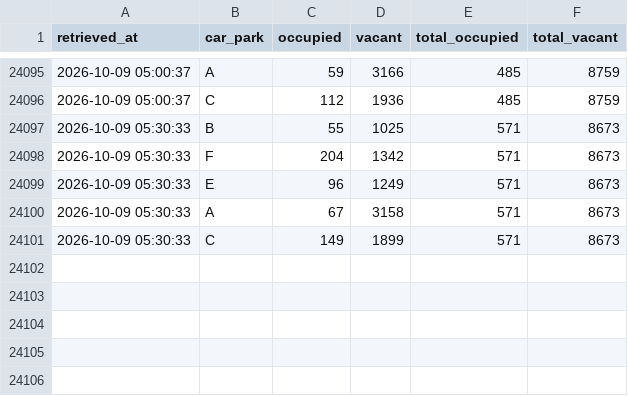
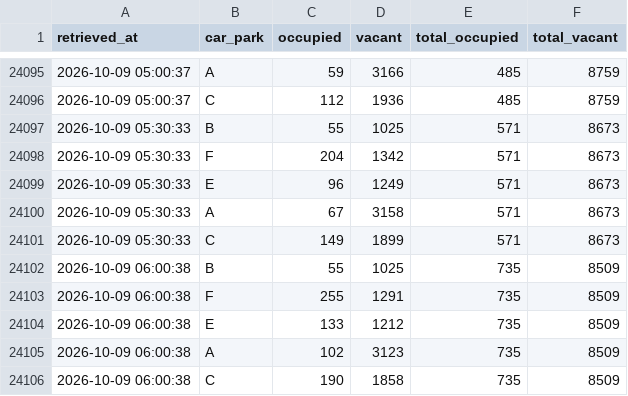
Before and after one commit to jay-stein/chaddy-parking-scraper, a CSV file: data/parking.csv, drawn as a sheet; only a part is shown, gaps mark what is left out.

```diff
--- a/data/parking.csv
+++ b/data/parking.csv
@@ -24101 +24101,6 @@ retrieved_at,car_park,occupied,vacant,total_occupied,total_vacant
 2026-10-09 05:30:33,C,149,1899,571,8673
+2026-10-09 06:00:38,B,55,1025,735,8509
+2026-10-09 06:00:38,F,255,1291,735,8509
+2026-10-09 06:00:38,E,133,1212,735,8509
+2026-10-09 06:00:38,A,102,3123,735,8509
+2026-10-09 06:00:38,C,190,1858,735,8509
```
